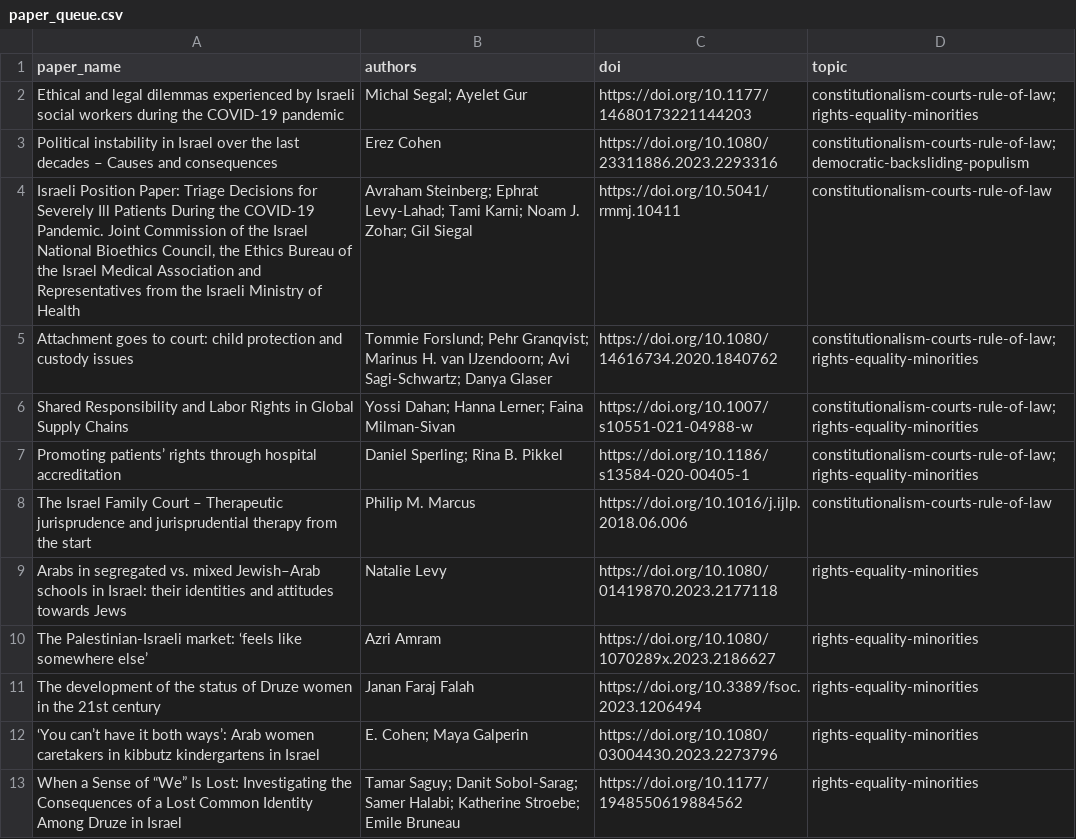
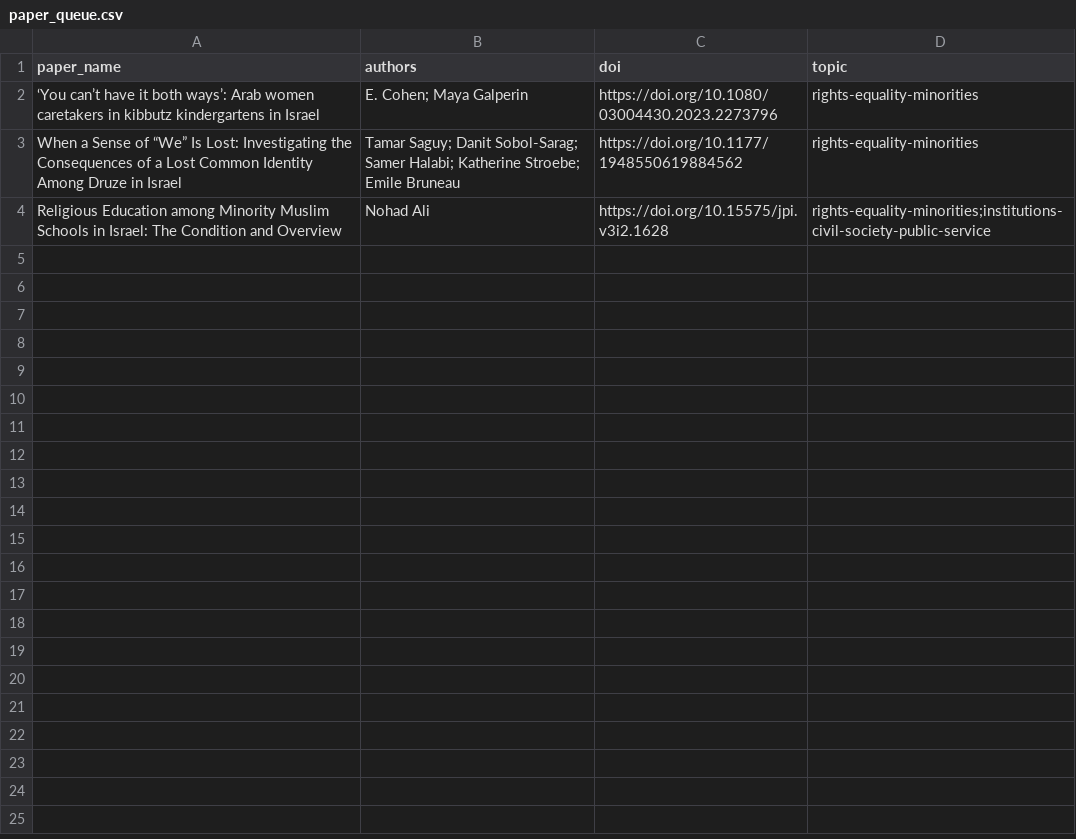
Before and after one commit to demokratia-info/demokratia-info.github.io, a CSV file: paper_queue.csv, drawn as a sheet; only a part is shown; the shorter side is filled out with more unchanged rows; the diff names each change by its address in the sheet, - before the commit and + after, or states it on an @@ line.

Commit message:
Add June 29 democracy paper batch

```diff
--- a/paper_queue.csv
+++ b/paper_queue.csv
-row 2: Ethical and legal dilemmas experienced by Israeli social workers during the COVID-19 pandemic | Michal Segal; Ayelet Gur | https://doi.org/10.1177/14680173221144203 | constitutionalism-courts-rule-of-law;rights-equality-minorities
-row 3: Political instability in Israel over the last decades – Causes and consequences | Erez Cohen | https://doi.org/10.1080/23311886.2023.2293316 | constitutionalism-courts-rule-of-law;democratic-backsliding-populism
-row 4: Israeli Position Paper: Triage Decisions for Severely Ill Patients During the COVID-19 Pandemic. Joint Commission of the Israel National Bioethics Council, the Ethics Bureau of the Israel Medical Association and Representatives from the Israeli Ministry of Health | Avraham Steinberg; Ephrat Levy‐Lahad; Tami Karni; Noam J. Zohar; Gil Siegal | https://doi.org/10.5041/rmmj.10411 | constitutionalism-courts-rule-of-law
-row 5: Attachment goes to court: child protection and custody issues | Tommie Forslund; Pehr Granqvist; Marinus H. van IJzendoorn; Avi Sagi-Schwartz; Danya Glaser | https://doi.org/10.1080/14616734.2020.1840762 | constitutionalism-courts-rule-of-law;rights-equality-minorities
-row 6: Shared Responsibility and Labor Rights in Global Supply Chains | Yossi Dahan; Hanna Lerner; Faina Milman‐Sivan | https://doi.org/10.1007/s10551-021-04988-w | constitutionalism-courts-rule-of-law;rights-equality-minorities
-row 7: Promoting patients’ rights through hospital accreditation | Daniel Sperling; Rina B. Pikkel | https://doi.org/10.1186/s13584-020-00405-1 | constitutionalism-courts-rule-of-law;rights-equality-minorities
-row 8: The Israel Family Court – Therapeutic jurisprudence and jurisprudential therapy from the start | Philip M. Marcus | https://doi.org/10.1016/j.ijlp.2018.06.006 | constitutionalism-courts-rule-of-law
-row 9: Arabs in segregated vs. mixed Jewish–Arab schools in Israel: their identities and attitudes towards Jews | Natalie Levy | https://doi.org/10.1080/01419870.2023.2177118 | rights-equality-minorities
-row 10: The Palestinian-Israeli market: ‘feels like somewhere else’ | Azri Amram | https://doi.org/10.1080/1070289x.2023.2186627 | rights-equality-minorities
-row 11: The development of the status of Druze women in the 21st century | Janan Faraj Falah | https://doi.org/10.3389/fsoc.2023.1206494 | rights-equality-minorities
```
Also changed, not shown: 24 other files.
